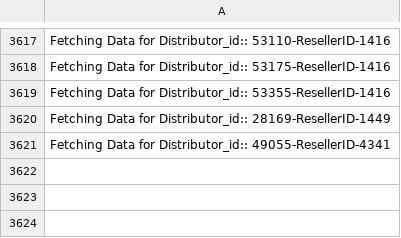
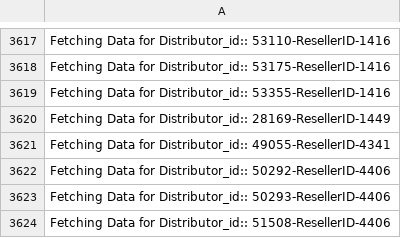
Before and after one commit to Rattanbansal/pritoicketScripts, a CSV file: EE_Commissions/test.csv, drawn as a sheet; only a part is shown, gaps mark what is left out; the diff names each change by its address in the sheet, - before the commit and + after, or states it on an @@ line.

```diff
--- a/EE_Commissions/test.csv
+++ b/EE_Commissions/test.csv
+row 3622: Fetching Data for Distributor_id:: 50292-ResellerID-4406
+row 3623: Fetching Data for Distributor_id:: 50293-ResellerID-4406
+row 3624: Fetching Data for Distributor_id:: 51508-ResellerID-4406
```
Also changed, not shown: 3 other files.
